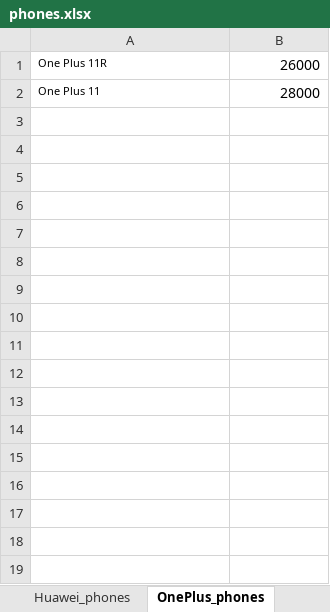
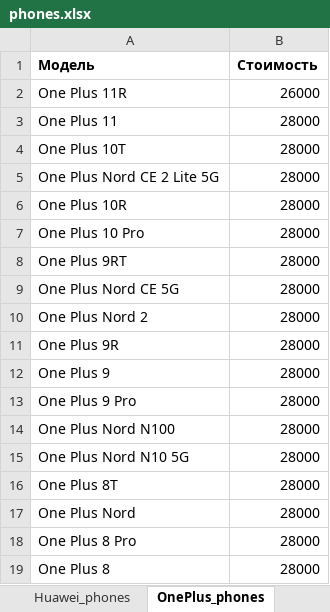
Before and after one commit to diiimmmaaas/tradein-form, an Excel workbook: phones.xlsx, sheet OnePlus_phones, drawn as a sheet; values as stored, in another font and other column widths than the file's, no borders; addresses are those after the commit; the diff names each change by its address in the sheet, - before the commit and + after, or states it on an @@ line.

```diff
--- a/phones.xlsx (sheet OnePlus_phones)
+++ b/phones.xlsx (sheet OnePlus_phones)
+row 1: Модель | Стоимость
@@ A2:A3 text size: larger @@
+row 4: One Plus 10T | 28000
+row 5: One Plus Nord CE 2 Lite 5G | 28000
+row 6: One Plus 10R | 28000
+row 7: One Plus 10 Pro | 28000
+row 8: One Plus 9RT | 28000
+row 9: One Plus Nord CE 5G | 28000
+row 10: One Plus Nord 2 | 28000
+row 11: One Plus 9R | 28000
+row 12: One Plus 9 | 28000
+row 13: One Plus 9 Pro | 28000
+row 14: One Plus Nord N100 | 28000
+row 15: One Plus Nord N10 5G | 28000
+row 16: One Plus 8T | 28000
+row 17: One Plus Nord | 28000
+row 18: One Plus 8 Pro | 28000
+row 19: One Plus 8 | 28000
```
Also changed, not shown: sheet Xiaomi_phones, sheet Huawei_phones, sheet Samsung_phones, sheet Iphones, notebook.xlsx, tablet.xlsx, 13 other files.
